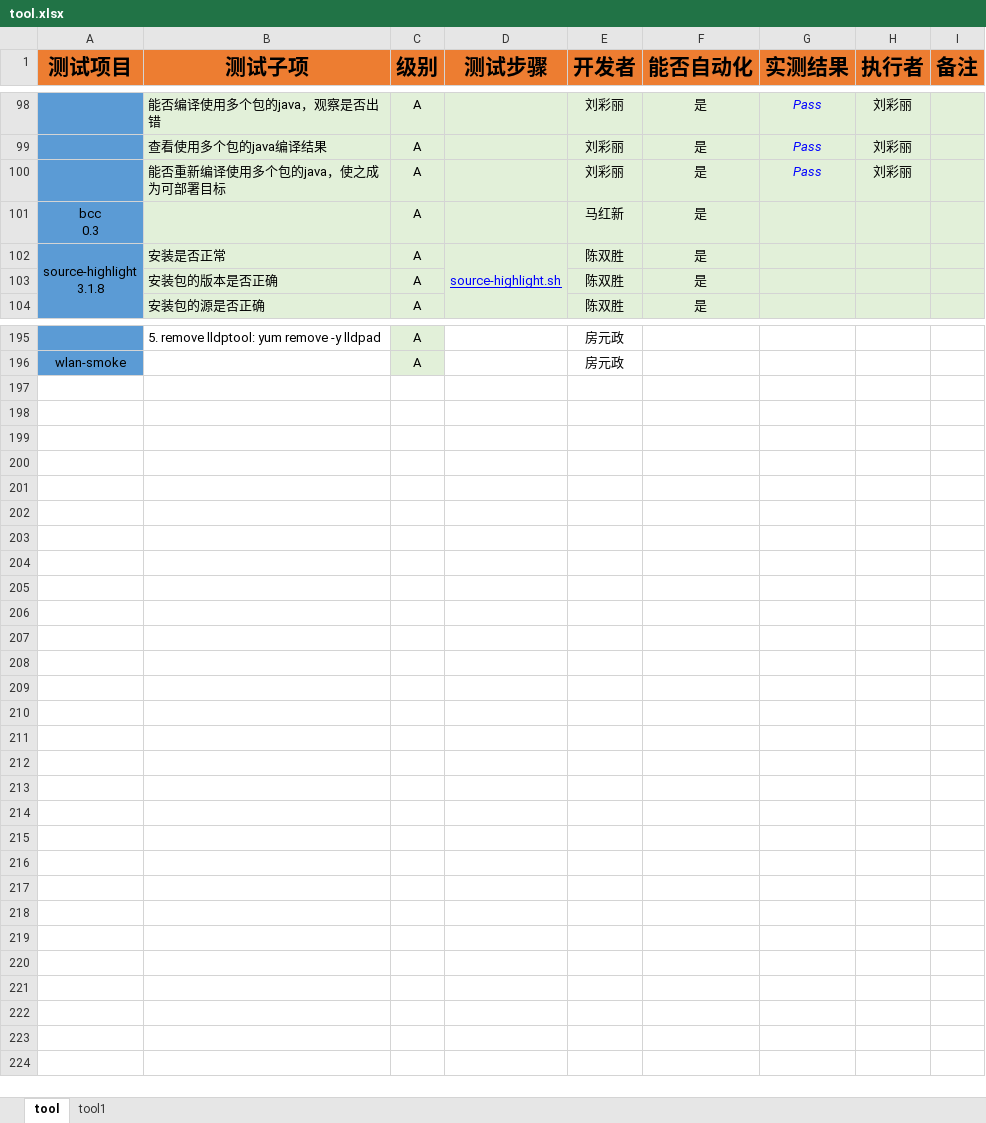
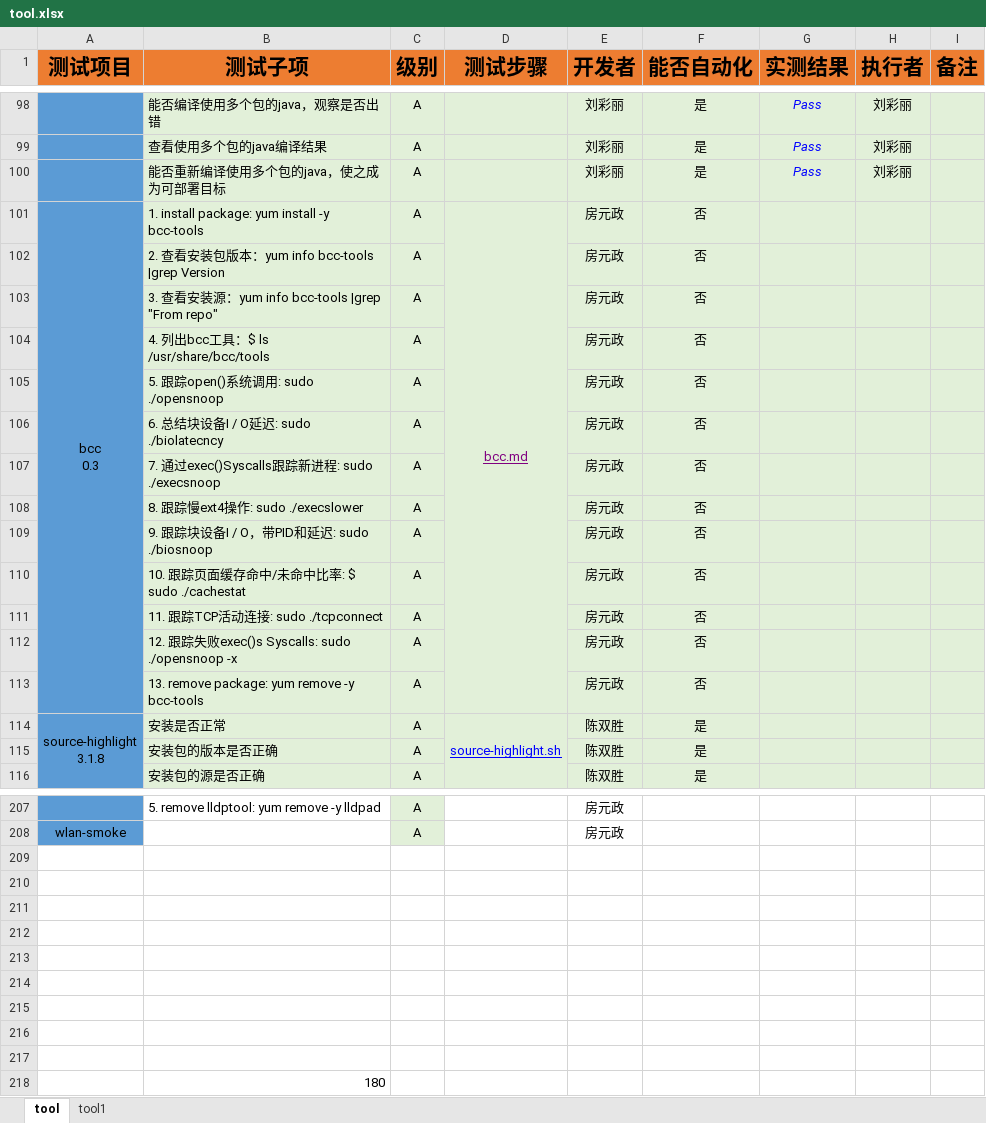
Before and after one commit to open-estuary/test-definitions, an Excel workbook: list/tool.xlsx, sheet tool, drawn as a sheet; only a part is shown, gaps mark what is left out; values as stored, in another font and other column widths than the file's, no borders; conditional formats not drawn; removed rows and columns are numbered as before the commit, all else as after; ↵ is a line break in a cell; the diff names each change by its address in the sheet, - before the commit and + after, or states it on an @@ line.

```diff
--- a/list/tool.xlsx (sheet tool)
+++ b/list/tool.xlsx (sheet tool)
-row 101: bcc ↵ 0.3 |  | A |  | 马红新 | 是
+row 101: bcc ↵ 0.3 | 1. install package: yum install -y bcc-tools | A | bcc.md | 房元政 | 否
+row 102:  | 2. 查看安装包版本：yum info bcc-tools |grep Version | A |  | 房元政 | 否
+row 103:  | 3. 查看安装源：yum info bcc-tools |grep "From repo" | A |  | 房元政 | 否
+row 104:  | 4. 列出bcc工具：$ ls /usr/share/bcc/tools | A |  | 房元政 | 否
+row 105:  | 5. 跟踪open()系统调用: sudo ./opensnoop | A |  | 房元政 | 否
+row 106:  | 6. 总结块设备I / O延迟: sudo ./biolatecncy | A |  | 房元政 | 否
+row 107:  | 7. 通过exec()Syscalls跟踪新进程: sudo ./execsnoop | A |  | 房元政 | 否
+row 108:  | 8. 跟踪慢ext4操作: sudo ./execslower | A |  | 房元政 | 否
+row 109:  | 9. 跟踪块设备I / O，带PID和延迟: sudo ./biosnoop | A |  | 房元政 | 否
+row 110:  | 10. 跟踪页面缓存命中/未命中比率: $ sudo ./cachestat | A |  | 房元政 | 否
+row 111:  | 11. 跟踪TCP活动连接: sudo ./tcpconnect | A |  | 房元政 | 否
+row 112:  | 12. 跟踪失败exec()s Syscalls: sudo ./opensnoop -x | A |  | 房元政 | 否
+row 113:  | 13. remove package: yum remove -y bcc-tools | A |  | 房元政 | 否
+row 209: (empty)
+row 210: (empty)
+row 211: (empty)
+row 212: (empty)
+row 213: (empty)
+row 214: (empty)
+row 215: (empty)
+row 216: (empty)
+row 217: (empty)
+row 218:  | 180
```
Also changed, not shown: sheet tool1, list/HNS.xlsx, list/website.xlsx, 54 other files.
